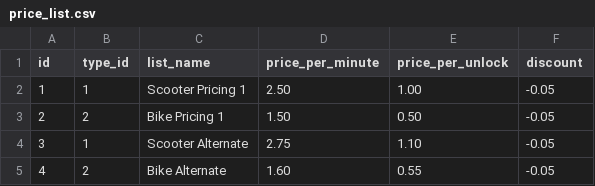
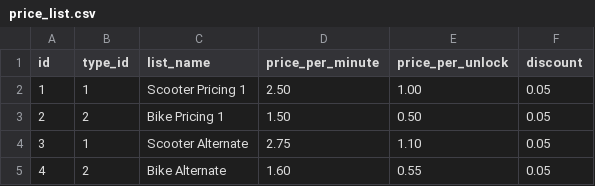
Before and after one commit to VTeamOrg/SparkGo, a CSV file: sql/csv/price_list.csv, drawn as a sheet.

Commit message:
minor change to price list values

```diff
--- a/sql/csv/price_list.csv
+++ b/sql/csv/price_list.csv
@@ -1,5 +1,5 @@
 id,type_id,list_name,price_per_minute,price_per_unlock,discount
-1,1,Scooter Pricing 1,2.50,1.00,-0.05
-2,2,Bike Pricing 1,1.50,0.50,-0.05
-3,1,Scooter Alternate,2.75,1.10,-0.05
-4,2,Bike Alternate,1.60,0.55,-0.05
+1,1,Scooter Pricing 1,2.50,1.00,0.05
+2,2,Bike Pricing 1,1.50,0.50,0.05
+3,1,Scooter Alternate,2.75,1.10,0.05
+4,2,Bike Alternate,1.60,0.55,0.05
```
